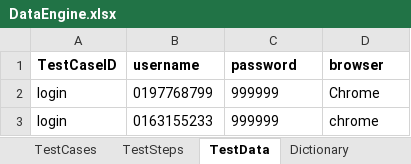
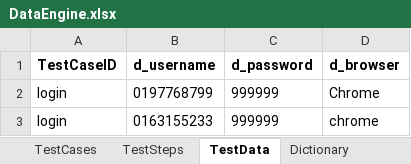
Before and after one commit to ziyilam/automation, an Excel workbook: src/dataEngine/DataEngine.xlsx, sheet TestData, drawn as a sheet; values as stored, in another font and other column widths than the file's, no borders; the diff names each change by its address in the sheet, - before the commit and + after, or states it on an @@ line.

Commit message:
enable prefix for testData keywords that need to refer to testData sheet

```diff
--- a/src/dataEngine/DataEngine.xlsx (sheet TestData)
+++ b/src/dataEngine/DataEngine.xlsx (sheet TestData)
-B1: username
+B1: d_username
-C1: password
+C1: d_password
-D1: browser
+D1: d_browser
```
Also changed, not shown: sheet TestSteps, 2 other files.
